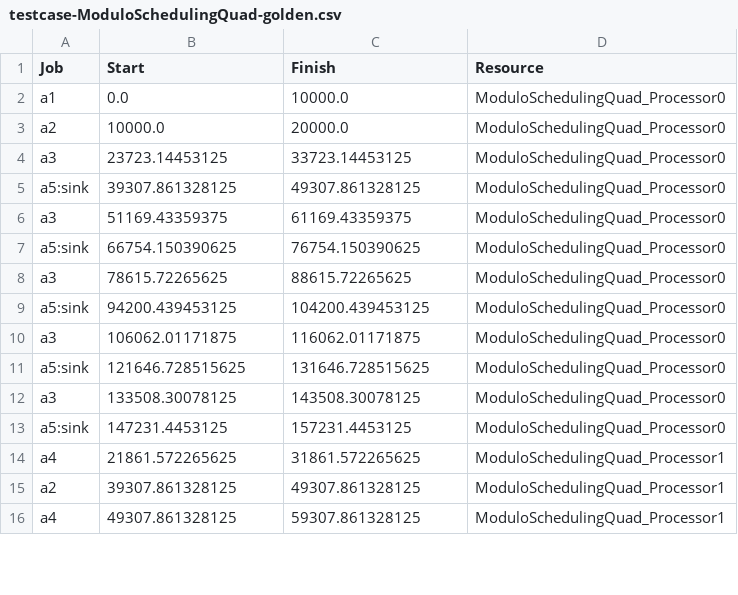
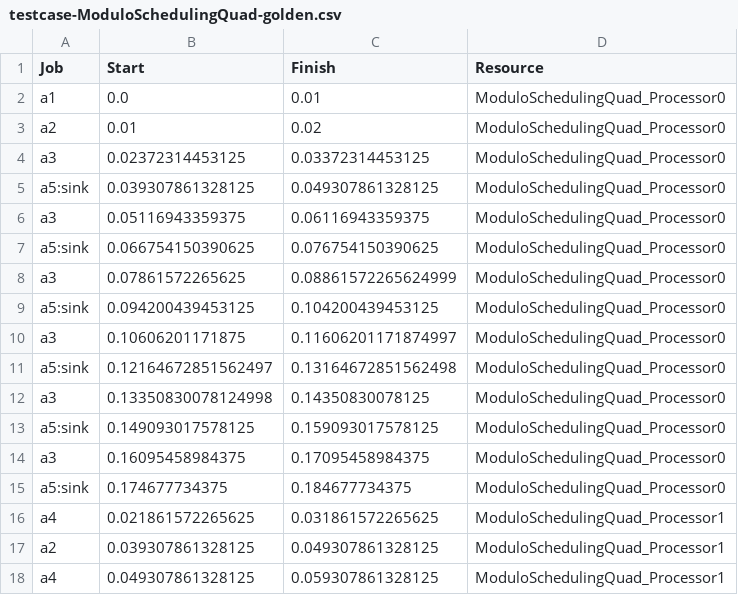
Before and after one commit to mletras89/multiTile-architecture, a CSV file: golden-cases/testcase-ModuloSchedulingQuad-golden.csv, drawn as a sheet; only a part is shown; the diff covers the shown part only.

```diff
--- a/golden-cases/testcase-ModuloSchedulingQuad-golden.csv
+++ b/golden-cases/testcase-ModuloSchedulingQuad-golden.csv
@@ -1,16 +1,18 @@
 Job	Start	Finish	Resource
-a1	0.0	10000.0	ModuloSchedulingQuad_Processor0
-a2	10000.0	20000.0	ModuloSchedulingQuad_Processor0
-a3	23723.14453125	33723.14453125	ModuloSchedulingQuad_Processor0
-a5:sink	39307.861328125	49307.861328125	ModuloSchedulingQuad_Processor0
-a3	51169.43359375	61169.43359375	ModuloSchedulingQuad_Processor0
-a5:sink	66754.150390625	76754.150390625	ModuloSchedulingQuad_Processor0
-a3	78615.72265625	88615.72265625	ModuloSchedulingQuad_Processor0
-a5:sink	94200.439453125	104200.439453125	ModuloSchedulingQuad_Processor0
-a3	106062.01171875	116062.01171875	ModuloSchedulingQuad_Processor0
-a5:sink	121646.728515625	131646.728515625	ModuloSchedulingQuad_Processor0
-a3	133508.30078125	143508.30078125	ModuloSchedulingQuad_Processor0
-a5:sink	147231.4453125	157231.4453125	ModuloSchedulingQuad_Processor0
-a4	21861.572265625	31861.572265625	ModuloSchedulingQuad_Processor1
-a2	39307.861328125	49307.861328125	ModuloSchedulingQuad_Processor1
-a4	49307.861328125	59307.861328125	ModuloSchedulingQuad_Processor1
+a1	0.0	0.01	ModuloSchedulingQuad_Processor0
+a2	0.01	0.02	ModuloSchedulingQuad_Processor0
+a3	0.02372314453125	0.03372314453125	ModuloSchedulingQuad_Processor0
+a5:sink	0.039307861328125	0.049307861328125	ModuloSchedulingQuad_Processor0
+a3	0.05116943359375	0.06116943359375	ModuloSchedulingQuad_Processor0
+a5:sink	0.066754150390625	0.076754150390625	ModuloSchedulingQuad_Processor0
+a3	0.07861572265625	0.08861572265624999	ModuloSchedulingQuad_Processor0
+a5:sink	0.094200439453125	0.104200439453125	ModuloSchedulingQuad_Processor0
+a3	0.10606201171875	0.11606201171874997	ModuloSchedulingQuad_Processor0
+a5:sink	0.12164672851562497	0.13164672851562498	ModuloSchedulingQuad_Processor0
+a3	0.13350830078124998	0.14350830078125	ModuloSchedulingQuad_Processor0
+a5:sink	0.149093017578125	0.159093017578125	ModuloSchedulingQuad_Processor0
+a3	0.16095458984375	0.17095458984375	ModuloSchedulingQuad_Processor0
+a5:sink	0.174677734375	0.184677734375	ModuloSchedulingQuad_Processor0
+a4	0.021861572265625	0.031861572265625	ModuloSchedulingQuad_Processor1
+a2	0.039307861328125	0.049307861328125	ModuloSchedulingQuad_Processor1
+a4	0.049307861328125	0.059307861328125	ModuloSchedulingQuad_Processor1
```
Also changed, not shown: 10 added rows and 89 edited cells elsewhere in this file, golden-cases/testQuadCore-memory-utilization-golden.csv, golden-cases/testcase-ModuloSchedulingDual-golden.csv, 1 other file.
